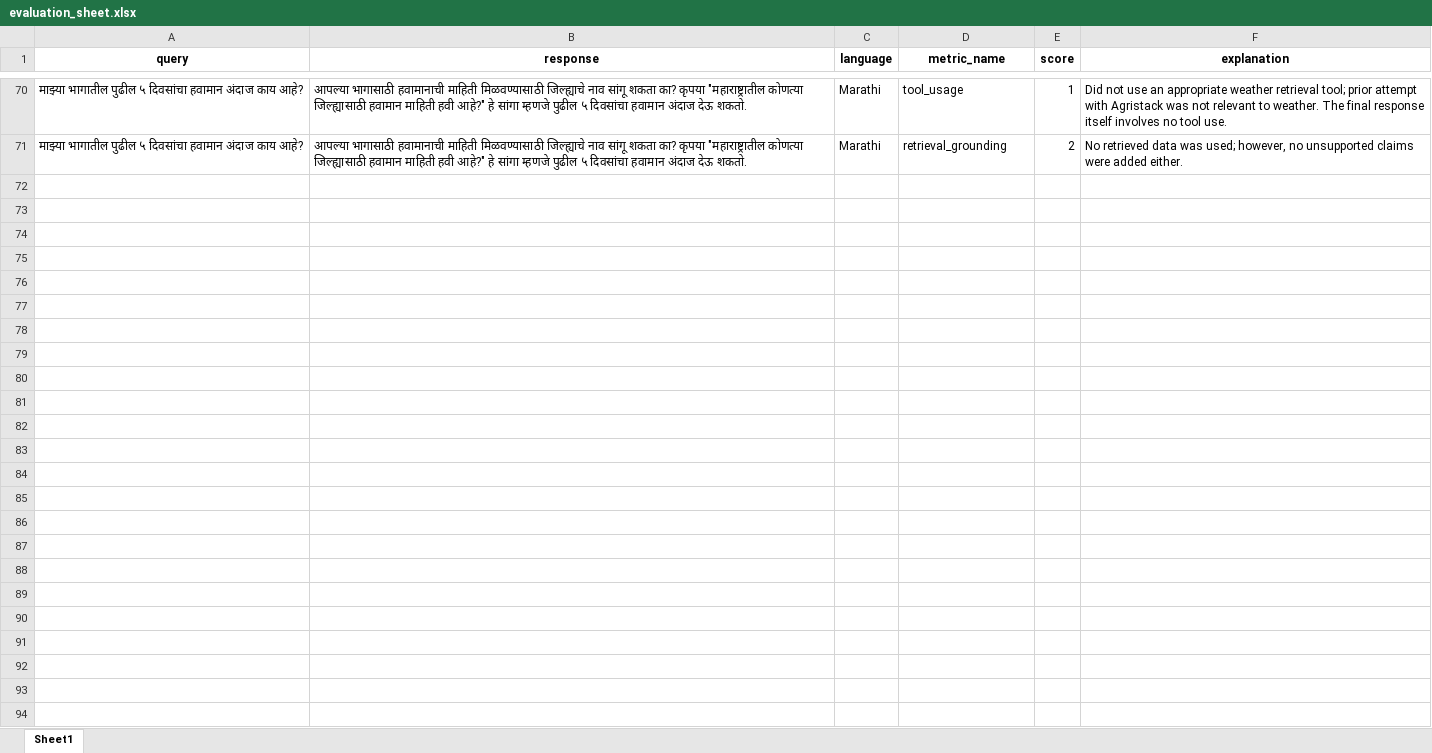
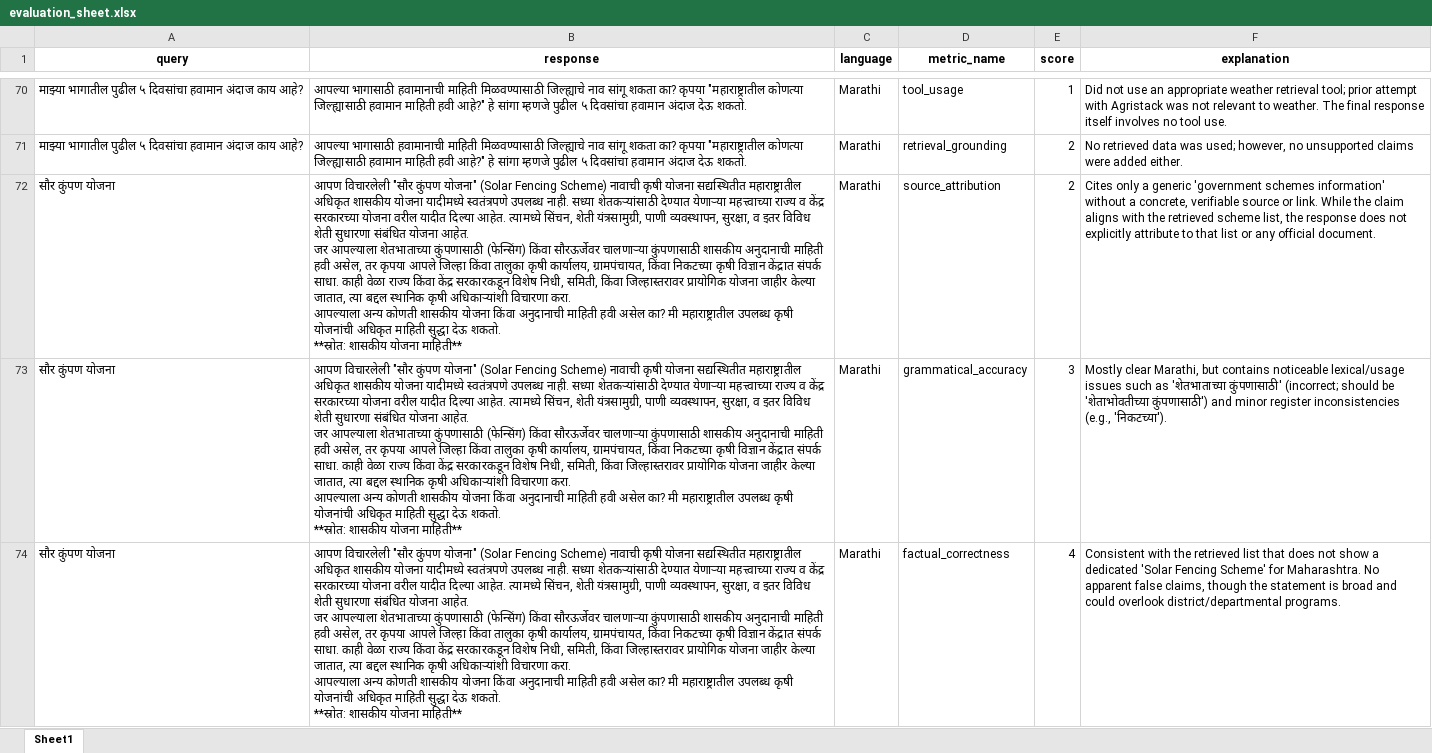
Before and after one commit to nexus69420/oan-evaluation, an Excel workbook: evaluation_sheet.xlsx, sheet Sheet1, drawn as a sheet; only a part is shown, gaps mark what is left out; values as stored, in another font and other column widths than the file's, no borders; ↵ is a line break in a cell; the diff covers the shown part only; the diff names each change by its address in the sheet, - before the commit and + after, or states it on an @@ line.

Commit message:
Updated code for upload and prepare dataset for HF

```diff
--- a/evaluation_sheet.xlsx (sheet Sheet1)
+++ b/evaluation_sheet.xlsx (sheet Sheet1)
+row 72: सौर कुंपण योजना | आपण विचारलेली "सौर कुंपण योजना" (Solar Fencing Scheme) नावाची कृषी योजना सद्यस्थितीत महाराष्ट्रातील अधिकृत शासकीय योजना यादीमध्ये स्वतंत्रपणे उपलब्ध नाही. सध्या शेतकऱ्यांसाठी देण्यात येणाऱ्या महत्त्वाच्या राज्य व केंद्र सरकारच्या योजना वरील यादीत दिल्या आहेत. त्यामध्ये सिंचन, शेती यंत्रसामुग्री, पाणी व्यवस्थापन, सुरक्षा, व इतर विविध शेती सुधारणा संबंधित योजना आहेत. ↵ जर आपल्याला शेतभाताच्या कुंपणासाठी (फेन्सिंग) किंवा सौरऊर्जेवर चालणाऱ्या कुंपणासाठी शासकीय अनुदानाची माहिती हवी असेल, तर कृपया आपले जिल्हा किंवा तालुका कृषी कार्यालय, ग्रामपंचायत, किंवा निकटच्या कृषी विज्ञान केंद्रात संपर्क साधा. काही वेळा राज्य किंवा केंद्र सरकारकडून विशेष निधी, समिती, किंवा जिल्हास्तरावर प्रायोगिक योजना जाहीर केल्या जातात, त्या बद्दल स्थानिक कृषी अधिकार्‍यांशी विचारणा करा. ↵ आपल्याला अन्य कोणती शासकीय योजना किंवा अनुदानाची माहिती हवी असेल का? मी महाराष्ट्रातील उपलब्ध कृषी योजनांची अधिकृत माहिती सुद्धा देऊ शकतो. ↵ **स्रोत: शासकीय योजना माहिती** | Marathi | source_attribution | 2 | Cites only a generic 'government schemes information' without a concrete, verifiable source or link. While the claim aligns with the retrieved scheme list, the response does not explicitly attribute to that list or any official document.
+row 73: सौर कुंपण योजना | आपण विचारलेली "सौर कुंपण योजना" (Solar Fencing Scheme) नावाची कृषी योजना सद्यस्थितीत महाराष्ट्रातील अधिकृत शासकीय योजना यादीमध्ये स्वतंत्रपणे उपलब्ध नाही. सध्या शेतकऱ्यांसाठी देण्यात येणाऱ्या महत्त्वाच्या राज्य व केंद्र सरकारच्या योजना वरील यादीत दिल्या आहेत. त्यामध्ये सिंचन, शेती यंत्रसामुग्री, पाणी व्यवस्थापन, सुरक्षा, व इतर विविध शेती सुधारणा संबंधित योजना आहेत. ↵ जर आपल्याला शेतभाताच्या कुंपणासाठी (फेन्सिंग) किंवा सौरऊर्जेवर चालणाऱ्या कुंपणासाठी शासकीय अनुदानाची माहिती हवी असेल, तर कृपया आपले जिल्हा किंवा तालुका कृषी कार्यालय, ग्रामपंचायत, किंवा निकटच्या कृषी विज्ञान केंद्रात संपर्क साधा. काही वेळा राज्य किंवा केंद्र सरकारकडून विशेष निधी, समिती, किंवा जिल्हास्तरावर प्रायोगिक योजना जाहीर केल्या जातात, त्या बद्दल स्थानिक कृषी अधिकार्‍यांशी विचारणा करा. ↵ आपल्याला अन्य कोणती शासकीय योजना किंवा अनुदानाची माहिती हवी असेल का? मी महाराष्ट्रातील उपलब्ध कृषी योजनांची अधिकृत माहिती सुद्धा देऊ शकतो. ↵ **स्रोत: शासकीय योजना माहिती** | Marathi | grammatical_accuracy | 3 | Mostly clear Marathi, but contains noticeable lexical/usage issues such as 'शेतभाताच्या कुंपणासाठी' (incorrect; should be 'शेताभोवतीच्या कुंपणासाठी') and minor register inconsistencies (e.g., 'निकटच्या').
+row 74: सौर कुंपण योजना | आपण विचारलेली "सौर कुंपण योजना" (Solar Fencing Scheme) नावाची कृषी योजना सद्यस्थितीत महाराष्ट्रातील अधिकृत शासकीय योजना यादीमध्ये स्वतंत्रपणे उपलब्ध नाही. सध्या शेतकऱ्यांसाठी देण्यात येणाऱ्या महत्त्वाच्या राज्य व केंद्र सरकारच्या योजना वरील यादीत दिल्या आहेत. त्यामध्ये सिंचन, शेती यंत्रसामुग्री, पाणी व्यवस्थापन, सुरक्षा, व इतर विविध शेती सुधारणा संबंधित योजना आहेत. ↵ जर आपल्याला शेतभाताच्या कुंपणासाठी (फेन्सिंग) किंवा सौरऊर्जेवर चालणाऱ्या कुंपणासाठी शासकीय अनुदानाची माहिती हवी असेल, तर कृपया आपले जिल्हा किंवा तालुका कृषी कार्यालय, ग्रामपंचायत, किंवा निकटच्या कृषी विज्ञान केंद्रात संपर्क साधा. काही वेळा राज्य किंवा केंद्र सरकारकडून विशेष निधी, समिती, किंवा जिल्हास्तरावर प्रायोगिक योजना जाहीर केल्या जातात, त्या बद्दल स्थानिक कृषी अधिकार्‍यांशी विचारणा करा. ↵ आपल्याला अन्य कोणती शासकीय योजना किंवा अनुदानाची माहिती हवी असेल का? मी महाराष्ट्रातील उपलब्ध कृषी योजनांची अधिकृत माहिती सुद्धा देऊ शकतो. ↵ **स्रोत: शासकीय योजना माहिती** | Marathi | factual_correctness | 4 | Consistent with the retrieved list that does not show a dedicated 'Solar Fencing Scheme' for Maharashtra. No apparent false claims, though the statement is broad and could overlook district/departmental programs.
```
Also changed, not shown: 7 added rows elsewhere in this sheet, 25 other files.
